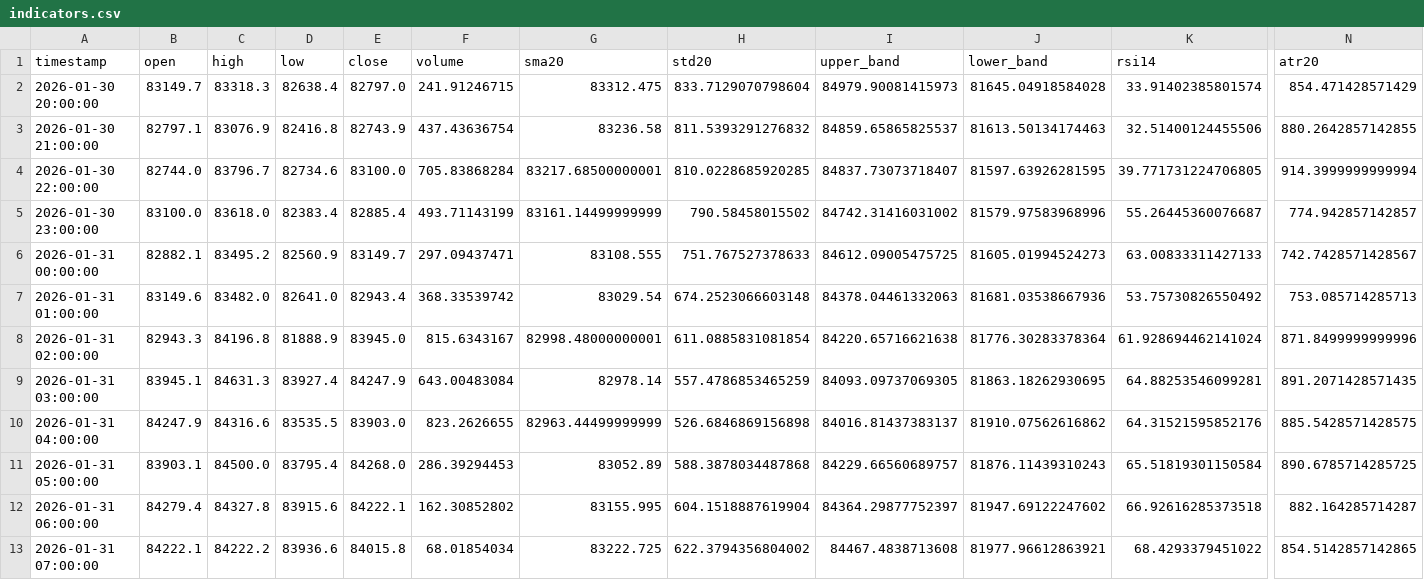
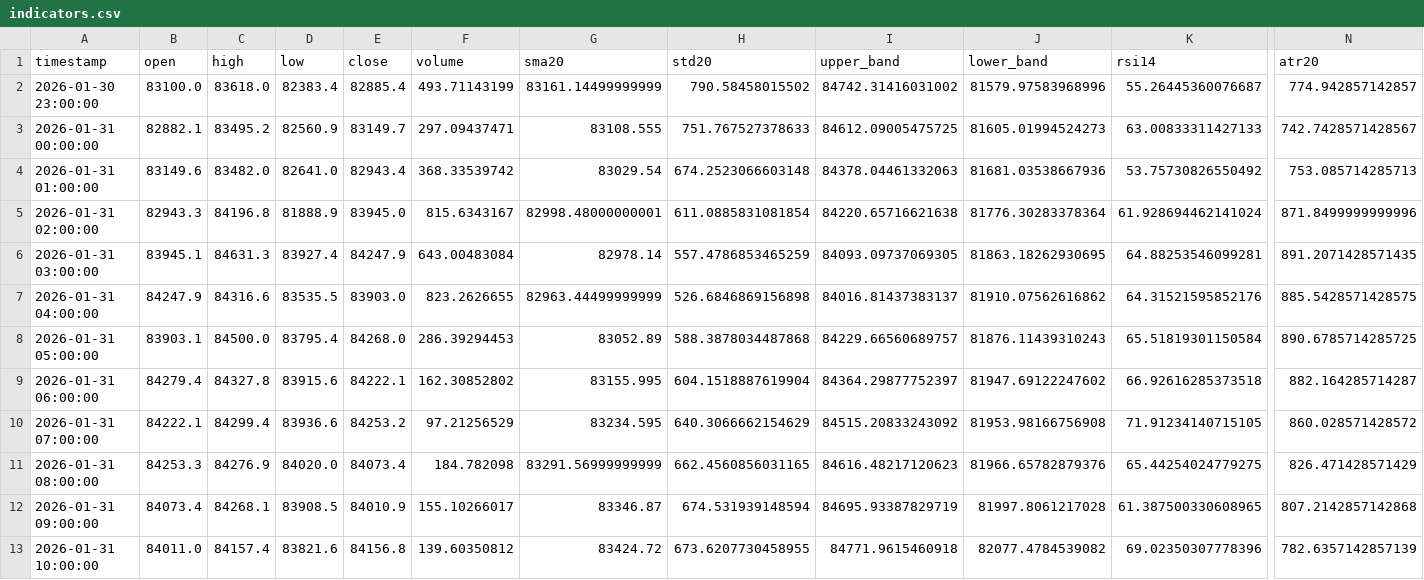
Before and after one commit to ha0zh/btc-db-v3, a CSV file: backtest_results/indicators.csv, drawn as a sheet; only a part is shown, gaps mark what is left out; removed rows and columns are numbered as before the commit, all else as after; rows hold the shown columns only; the diff names each change by its address in the sheet, - before the commit and + after, or states it on an @@ line.

```diff
--- a/backtest_results/indicators.csv
+++ b/backtest_results/indicators.csv
-row 2: 2026-01-30 20:00:00 | 83149.7 | 83318.3 | 82638.4 | 82797.0 | 241.91246715 | 83312.475 | 833.7129070798604 | 84979.90081415973 | 81645.04918584028 | 33.91402385801574 | 854.471428571429
-row 3: 2026-01-30 21:00:00 | 82797.1 | 83076.9 | 82416.8 | 82743.9 | 437.43636754 | 83236.58 | 811.5393291276832 | 84859.65865825537 | 81613.50134174463 | 32.51400124455506 | 880.2642857142855
-row 4: 2026-01-30 22:00:00 | 82744.0 | 83796.7 | 82734.6 | 83100.0 | 705.83868284 | 83217.68500000001 | 810.0228685920285 | 84837.73073718407 | 81597.63926281595 | 39.771731224706805 | 914.3999999999994
-C10 (high): 84222.2
+C10 (high): 84299.4
-E10 (close): 84015.8
+E10 (close): 84253.2
-F10 (volume): 68.01854034
+F10 (volume): 97.21256529
-G10 (sma20): 83222.725
+G10 (sma20): 83234.595
-H10 (std20): 622.3794356804002
+H10 (std20): 640.3066662154629
-I10 (upper_band): 84467.4838713608
+I10 (upper_band): 84515.20833243092
-J10 (lower_band): 81977.96612863921
+J10 (lower_band): 81953.98166756908
-K10 (rsi14): 68.4293379451022
+K10 (rsi14): 71.91234140715105
-N10 (atr20): 854.5142857142865
+N10 (atr20): 860.028571428572
+row 11: 2026-01-31 08:00:00 | 84253.3 | 84276.9 | 84020.0 | 84073.4 | 184.782098 | 83291.56999999999 | 662.4560856031165 | 84616.48217120623 | 81966.65782879376 | 65.44254024779275 | 826.471428571429
+row 12: 2026-01-31 09:00:00 | 84073.4 | 84268.1 | 83908.5 | 84010.9 | 155.10266017 | 83346.87 | 674.531939148594 | 84695.93387829719 | 81997.8061217028 | 61.387500330608965 | 807.2142857142868
+row 13: 2026-01-31 10:00:00 | 84011.0 | 84157.4 | 83821.6 | 84156.8 | 139.60350812 | 83424.72 | 673.6207730458955 | 84771.9615460918 | 82077.4784539082 | 69.02350307778396 | 782.6357142857139
```
Also changed, not shown: backtest_results/conditions.csv, 3 other files.
